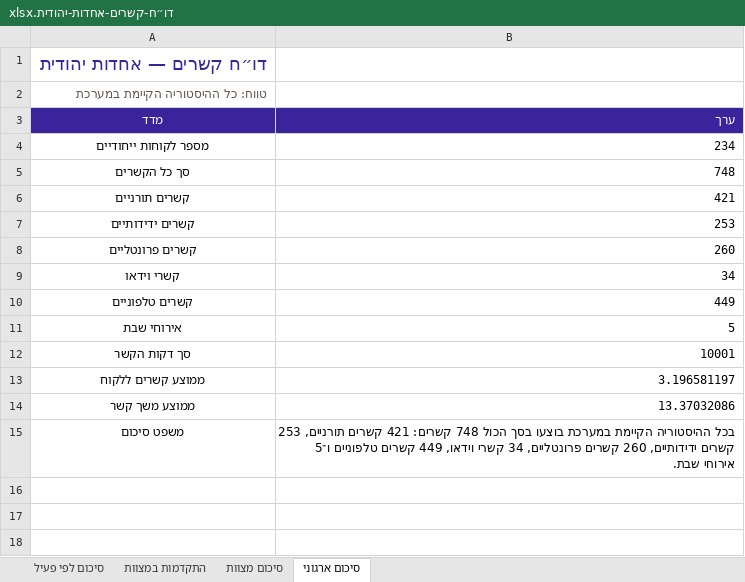
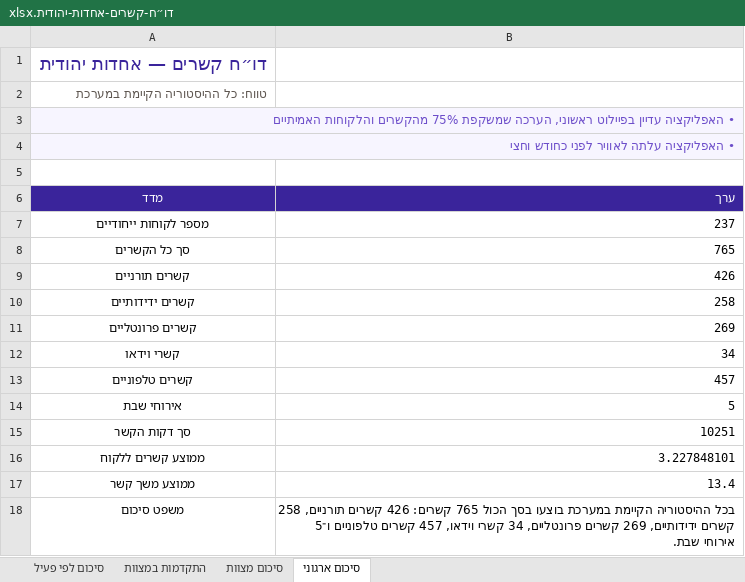
Before and after one commit to nadav-rgb/crm-final-app, an Excel workbook: reports/דו״ח-קשרים-אחדות-יהודית.xlsx, sheet סיכום ארגוני, drawn as a sheet; values as stored, in another font and other column widths than the file's, no borders; addresses are those after the commit; the diff names each change by its address in the sheet, - before the commit and + after, or states it on an @@ line.

```diff
--- a/reports/דו״ח-קשרים-אחדות-יהודית.xlsx (sheet סיכום ארגוני)
+++ b/reports/דו״ח-קשרים-אחדות-יהודית.xlsx (sheet סיכום ארגוני)
+row 3: • האפליקציה עדיין בפיילוט ראשוני, הערכה שמשקפת 75% מהקשרים והלקוחות האמיתיים
+row 4: • האפליקציה עלתה לאוויר לפני כחודש וחצי
+row 5: (empty)
-B7 (ערך): 234
+B7 (ערך): 237
-B8 (ערך): 748
+B8 (ערך): 765
-B9 (ערך): 421
+B9 (ערך): 426
-B10 (ערך): 253
+B10 (ערך): 258
-B11 (ערך): 260
+B11 (ערך): 269
-B13 (ערך): 449
+B13 (ערך): 457
-B15 (ערך): 10001
+B15 (ערך): 10251
-B16 (ערך): 3.196581197
+B16 (ערך): 3.227848101
-B17 (ערך): 13.37032086
+B17 (ערך): 13.4
-B18 (ערך): …בסך הכול 748 קשרים: 421 קשרים תורניים, 253 קשרים ידידותיים, 260 קשרים פרונטליים, 34 קשרי וידאו, 449 קשרים טלפוניים…
+B18 (ערך): …בסך הכול 765 קשרים: 426 קשרים תורניים, 258 קשרים ידידותיים, 269 קשרים פרונטליים, 34 קשרי וידאו, 457 קשרים טלפוניים…
```
Also changed, not shown: sheet סיכום לפי פעיל, sheet התקדמות במצוות, sheet סיכום מצוות, 5 other files.
